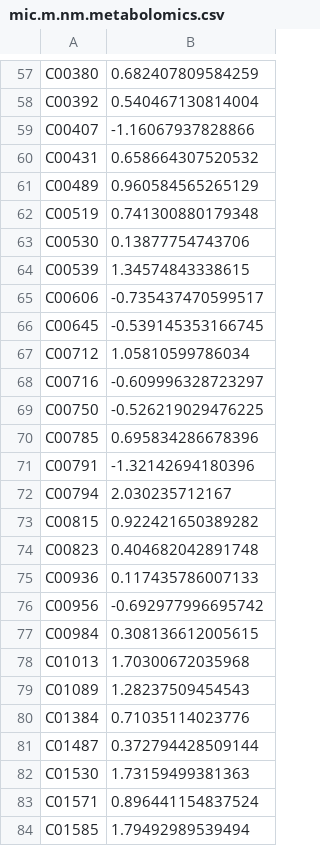
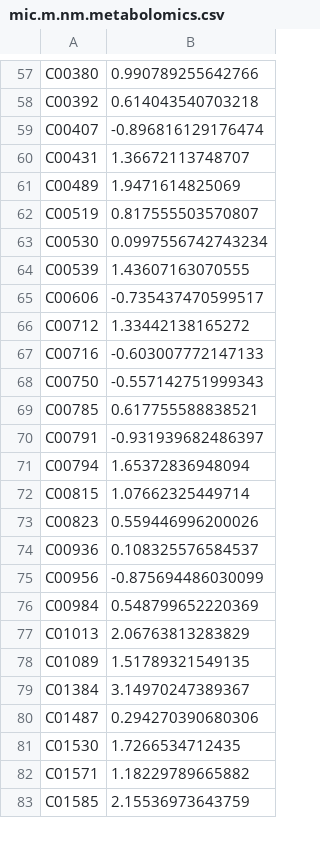
Before and after one commit to compbiocore/sea_urchin_app1, a CSV file: Docker/MICNMapp/mic.m.nm.metabolomics.csv, drawn as a sheet; only a part is shown, gaps mark what is left out; the diff covers the shown part only.

```diff
--- a/Docker/MICNMapp/mic.m.nm.metabolomics.csv
+++ b/Docker/MICNMapp/mic.m.nm.metabolomics.csv
@@ -57,28 +57,27 @@
-"C00380",0.682407809584259
-"C00392",0.540467130814004
-"C00407",-1.16067937828866
-"C00431",0.658664307520532
-"C00489",0.960584565265129
-"C00519",0.741300880179348
-"C00530",0.13877754743706
-"C00539",1.34574843338615
+"C00380",0.990789255642766
+"C00392",0.614043540703218
+"C00407",-0.896816129176474
+"C00431",1.36672113748707
+"C00489",1.9471614825069
+"C00519",0.817555503570807
+"C00530",0.0997556742743234
+"C00539",1.43607163070555
 "C00606",-0.735437470599517
-"C00645",-0.539145353166745
-"C00712",1.05810599786034
-"C00716",-0.609996328723297
-"C00750",-0.526219029476225
-"C00785",0.695834286678396
-"C00791",-1.32142694180396
-"C00794",2.030235712167
-"C00815",0.922421650389282
-"C00823",0.404682042891748
-"C00936",0.117435786007133
-"C00956",-0.692977996695742
-"C00984",0.308136612005615
-"C01013",1.70300672035968
-"C01089",1.28237509454543
-"C01384",0.71035114023776
-"C01487",0.372794428509144
-"C01530",1.73159499381363
-"C01571",0.896441154837524
-"C01585",1.79492989539494
+"C00712",1.33442138165272
+"C00716",-0.603007772147133
+"C00750",-0.557142751999343
+"C00785",0.617755588838521
+"C00791",-0.931939682486397
+"C00794",1.65372836948094
+"C00815",1.07662325449714
+"C00823",0.559446996200026
+"C00936",0.108325576584537
+"C00956",-0.875694486030099
+"C00984",0.548799652220369
+"C01013",2.06763813283829
+"C01089",1.51789321549135
+"C01384",3.14970247389367
+"C01487",0.294270390680306
+"C01530",1.7266534712435
+"C01571",1.18229789665882
+"C01585",2.15536973643759
```
Also changed, not shown: 4 added rows, 2 removed rows and 71 edited cells elsewhere in this file, Docker/MICNMapp/mic.m.nm.inh.metabolomics.csv, 12 other files.
